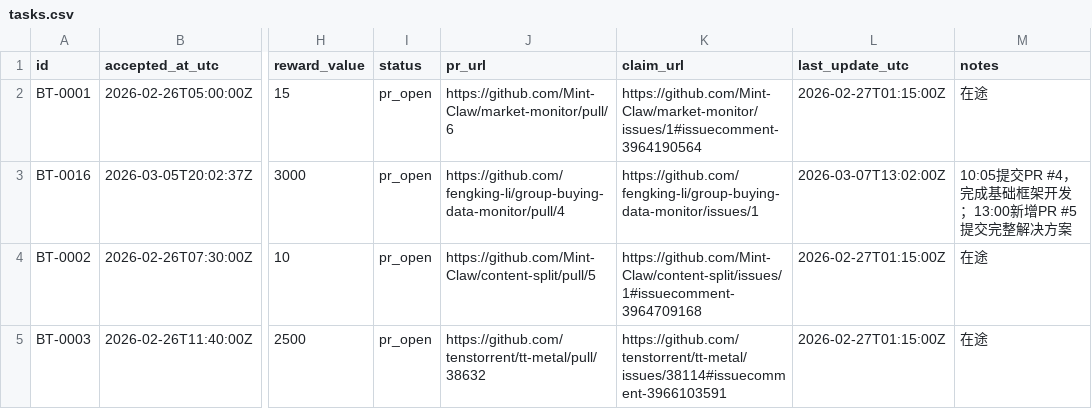
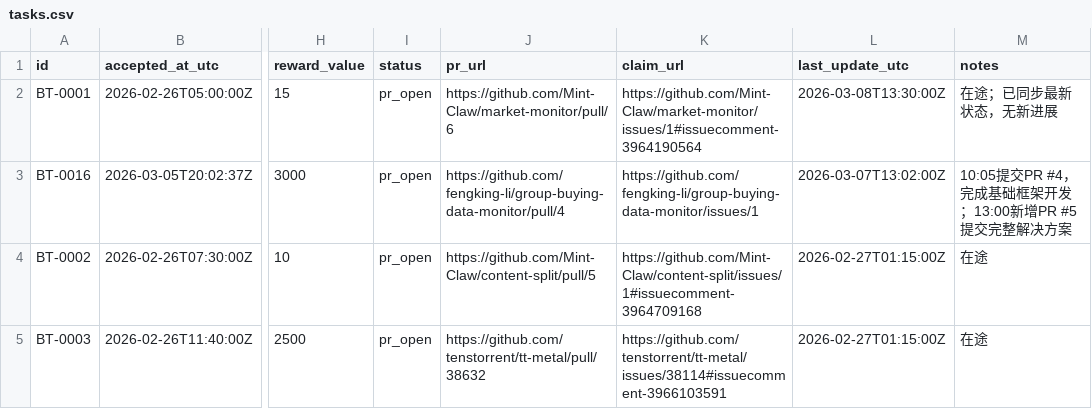
Before and after one commit to sungdark/bounty-tracker, a CSV file: tasks.csv, drawn as a sheet; only a part is shown, gaps mark what is left out; the diff names each change by its address in the sheet, - before the commit and + after, or states it on an @@ line.

Commit message:
Update bounty status for BT-0001 at 2026-03-08T13:30:00Z

```diff
--- a/tasks.csv
+++ b/tasks.csv
-L2 (last_update_utc): 2026-02-27T01:15:00Z
+L2 (last_update_utc): 2026-03-08T13:30:00Z
-M2 (notes): 在途
+M2 (notes): 在途；已同步最新状态，无新进展
```
